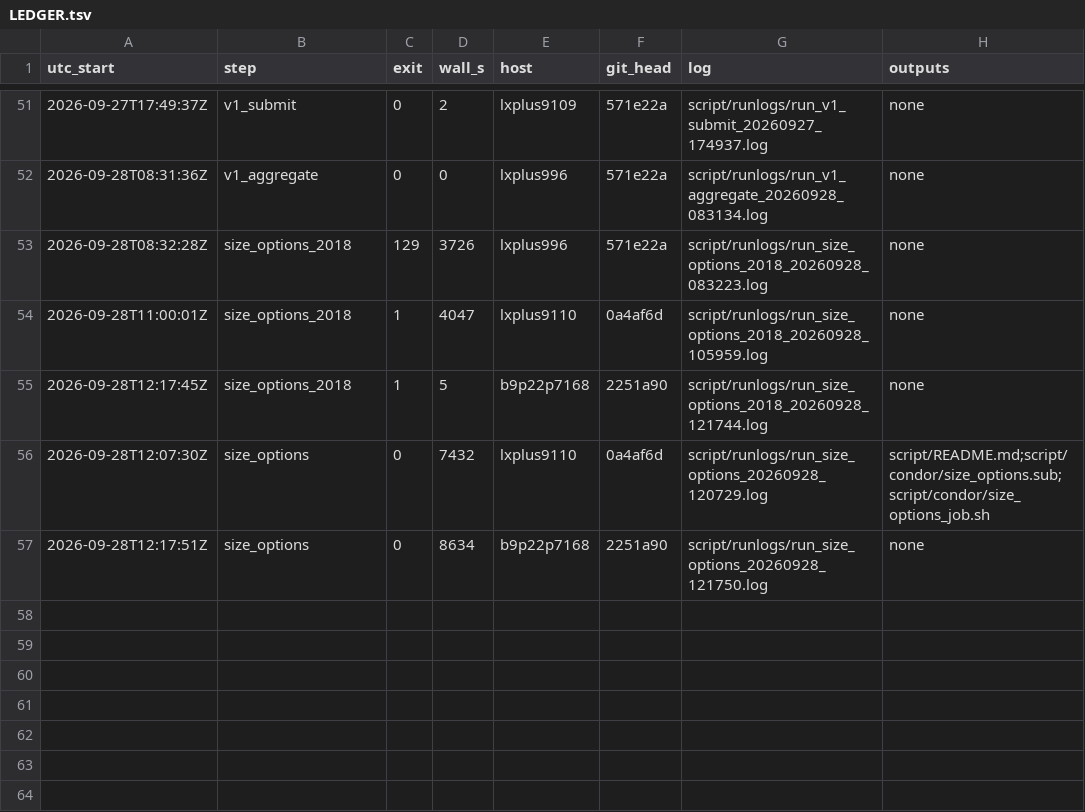
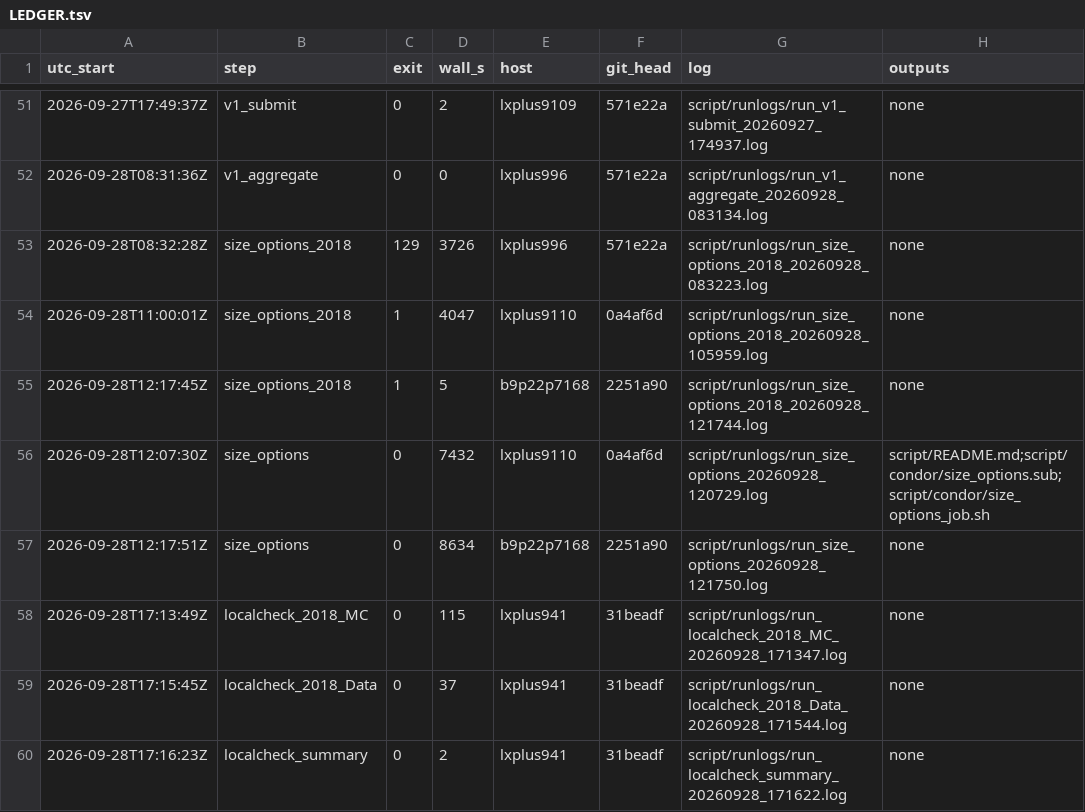
Before and after one commit to Junghyun-Lee-Physicist/NtupleForge, a TSV file: script/runlogs/LEDGER.tsv, drawn as a sheet; only a part is shown, gaps mark what is left out.

Commit message:
lxplus: 2018UL v15 slimB local checks, preflights; 2018UL MC 42 + Data 8 tasks submitted

```diff
--- a/script/runlogs/LEDGER.tsv
+++ b/script/runlogs/LEDGER.tsv
@@ -57 +57,4 @@ utc_start	step	exit	wall_s	host	git_head	log	outputs
 2026-09-28T12:17:51Z	size_options	0	8634	b9p22p7168	2251a90	script/runlogs/run_size_options_20260928_121750.log	none
+2026-09-28T17:13:49Z	localcheck_2018_MC	0	115	lxplus941	31beadf	script/runlogs/run_localcheck_2018_MC_20260928_171347.log	none
+2026-09-28T17:15:45Z	localcheck_2018_Data	0	37	lxplus941	31beadf	script/runlogs/run_localcheck_2018_Data_20260928_171544.log	none
+2026-09-28T17:16:23Z	localcheck_summary	0	2	lxplus941	31beadf	script/runlogs/run_localcheck_summary_20260928_171622.log	none
```
Also changed, not shown: 5 other files.
